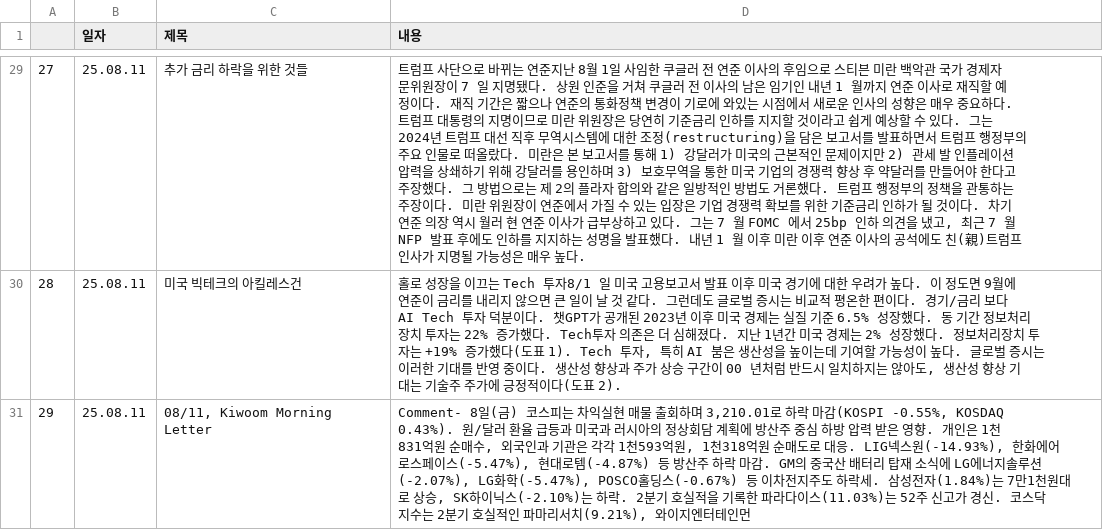
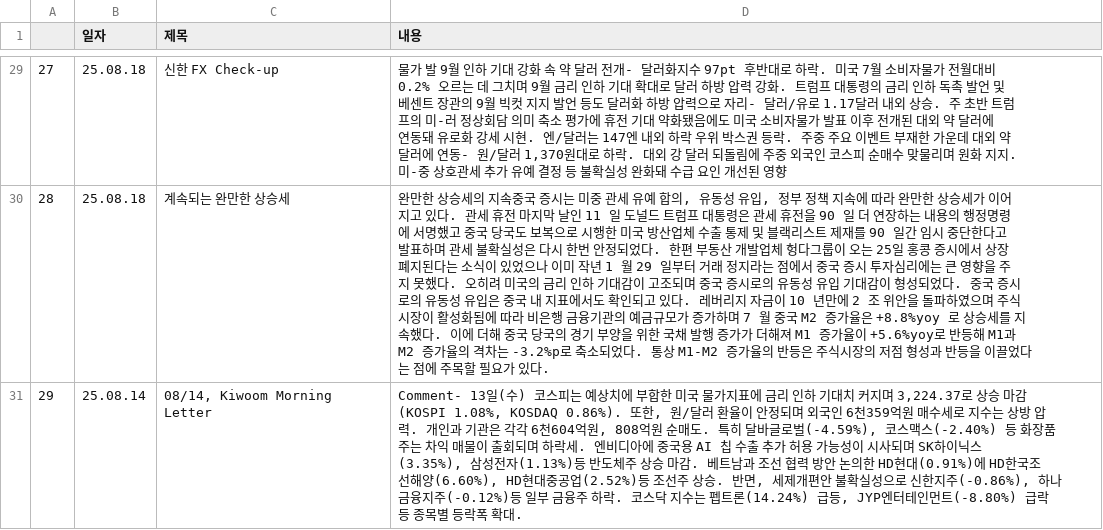
Before and after one commit to sgw0214/VSC, a CSV file: economy_an.csv, drawn as a sheet; only a part is shown, gaps mark what is left out; the diff covers the shown part only; the diff names each change by its address in the sheet, - before the commit and + after, or states it on an @@ line.

```diff
--- a/economy_an.csv
+++ b/economy_an.csv
-B29:B30 (일자): 25.08.11
+B29:B30 (일자): 25.08.18
-C29 (제목): 추가 금리 하락을 위한 것들
+C29 (제목): 신한 FX Check-up
-D29 (내용): 트럼프 사단으로 바뀌는 연준지난 8월 1일 사임한 쿠글러 전 연준 이사의 후임으로 스티븐 미란 백악관 국가 경제자문위원장이 7 일 지명됐다. 상원 인준을 거쳐 쿠글러 전 이사의 남은 임기인 내년 1 월까지 연준 이사로 재직할 예정이다. 재직 기간은 짧으나 연준의 통화정책 변경이 기로에 와있는 시점에서 새로운 인사의 성향은 매우 중요하다. 트럼프 대통령의 지명이므로 미란 위원장은 당연히 기준금리 인하를 지지할 것이라고 쉽게 예상할 수 있다. 그는 2024년 트럼프 대선 직후 무역시스템에 대한 조정(restructuring)을 담은 보고서를 발표하면서 트럼프 행정부의 주요 인물로 떠올랐다. 미란은 본 보고서를 통해 1) 강달러가 미국의 근본적인 문제이지만 2) 관세 발 인플레이션 압력을 상쇄하기 위해 강달러를 용인하며 3) 보호무역을 통한 미국 기업의 경쟁력 향상 후 약달러를 만들어야 한다고 주장했다. 그 방법으로는 제 2의 플라자 합의와 같은 일방적인 방법도 거론했다. 트럼프 행정부의 정책을 관통하는 주장이다. 미란 위원장이 연준에서 가질 수 있는 입장은 기업 경쟁력 확보를 위한 기준금리 인하가 될 것이다. 차기 연준 의장 역시 월러 현 연준 이사가 급부상하고 있다. 그는 7 월 FOMC 에서 25bp 인하 의견을 냈고, 최근 7 월 NFP 발표 후에도 인하를 지지하는 성명을 발표했다. 내년 1 월 이후 미란 이후 연준 이사의 공석에도 친(親)트럼프 인사가 지명될 가능성은 매우 높다.
+D29 (내용): 물가 발 9월 인하 기대 강화 속 약 달러 전개- 달러화지수 97pt 후반대로 하락. 미국 7월 소비자물가 전월대비 0.2% 오르는 데 그치며 9월 금리 인하 기대 확대로 달러 하방 압력 강화. 트럼프 대통령의 금리 인하 독촉 발언 및 베센트 장관의 9월 빅컷 지지 발언 등도 달러화 하방 압력으로 자리- 달러/유로 1.17달러 내외 상승. 주 초반 트럼프의 미-러 정상회담 의미 축소 평가에 휴전 기대 약화됐음에도 미국 소비자물가 발표 이후 전개된 대외 약 달러에 연동돼 유로화 강세 시현. 엔/달러는 147엔 내외 하락 우위 박스권 등락. 주중 주요 이벤트 부재한 가운데 대외 약 달러에 연동- 원/달러 1,370원대로 하락. 대외 강 달러 되돌림에 주중 외국인 코스피 순매수 맞물리며 원화 지지. 미-중 상호관세 추가 유예 결정 등 불확실성 완화돼 수급 요인 개선된 영향
-C30 (제목): 미국 빅테크의 아킬레스건
+C30 (제목): 계속되는 완만한 상승세
-D30 (내용): 홀로 성장을 이끄는 Tech 투자8/1 일 미국 고용보고서 발표 이후 미국 경기에 대한 우려가 높다. 이 정도면 9월에 연준이 금리를 내리지 않으면 큰 일이 날 것 같다. 그런데도 글로벌 증시는 비교적 평온한 편이다. 경기/금리 보다 AI Tech 투자 덕분이다. 챗GPT가 공개된 2023년 이후 미국 경제는 실질 기준 6.5% 성장했다. 동 기간 정보처리장치 투자는 22% 증가했다. Tech투자 의존은 더 심해졌다. 지난 1년간 미국 경제는 2% 성장했다. 정보처리장치 투자는 +19% 증가했다(도표 1). Tech 투자, 특히 AI 붐은 생산성을 높이는데 기여할 가능성이 높다. 글로벌 증시는 이러한 기대를 반영 중이다. 생산성 향상과 주가 상승 구간이 00 년처럼 반드시 일치하지는 않아도, 생산성 향상 기대는 기술주 주가에 긍정적이다(도표 2).
+D30 (내용): 완만한 상승세의 지속중국 증시는 미중 관세 유예 합의, 유동성 유입, 정부 정책 지속에 따라 완만한 상승세가 이어지고 있다. 관세 휴전 마지막 날인 11 일 도널드 트럼프 대통령은 관세 휴전을 90 일 더 연장하는 내용의 행정명령에 서명했고 중국 당국도 보복으로 시행한 미국 방산업체 수출 통제 및 블랙리스트 제재를 90 일간 임시 중단한다고 발표하며 관세 불확실성은 다시 한번 안정되었다. 한편 부동산 개발업체 헝다그룹이 오는 25일 홍콩 증시에서 상장 폐지된다는 소식이 있었으나 이미 작년 1 월 29 일부터 거래 정지라는 점에서 중국 증시 투자심리에는 큰 영향을 주지 못했다. 오히려 미국의 금리 인하 기대감이 고조되며 중국 증시로의 유동성 유입 기대감이 형성되었다. 중국 증시로의 유동성 유입은 중국 내 지표에서도 확인되고 있다. 레버리지 자금이 10 년만에 2 조 위안을 돌파하였으며 주식시장이 활성화됨에 따라 비은행 금융기관의 예금규모가 증가하며 7 월 중국 M2 증가율은 +8.8%yoy 로 상승세를 지속했다. 이에 더해 중국 당국의 경기 부양을 위한 국채 발행 증가가 더해져 M1 증가율이 +5.6%yoy로 반등해 M1과 M2 증가율의 격차는 -3.2%p로 축소되었다. 통상 M1-M2 증가율의 반등은 주식시장의 저점 형성과 반등을 이끌었다는 점에 주목할 필요가 있다.
-B31 (일자): 25.08.11
+B31 (일자): 25.08.14
-C31 (제목): 08/11, Kiwoom Morning Letter
+C31 (제목): 08/14, Kiwoom Morning Letter
-D31 (내용): Comment- 8일(금) 코스피는 차익실현 매물 출회하며 3,210.01로 하락 마감(KOSPI -0.55%, KOSDAQ 0.43%). 원/달러 환율 급등과 미국과 러시아의 정상회담 계획에 방산주 중심 하방 압력 받은 영향. 개인은 1천 831억원 순매수, 외국인과 기관은 각각 1천593억원, 1천318억원 순매도로 대응. LIG넥스원(-14.93%), 한화에어로스페이스(-5.47%), 현대로템(-4.87%) 등 방산주 하락 마감. GM의 중국산 배터리 탑재 소식에 LG에너지솔루션(-2.07%), LG화학(-5.47%), POSCO홀딩스(-0.67%) 등 이차전지주도 하락세. 삼성전자(1.84%)는 7만1천원대로 상승, SK하이닉스(-2.10%)는 하락. 2분기 호실적을 기록한 파라다이스(11.03%)는 52주 신고가 경신. 코스닥지수는 2분기 호실적인 파마리서치(9.21%), 와이지엔터테인먼
+D31 (내용): Comment- 13일(수) 코스피는 예상치에 부합한 미국 물가지표에 금리 인하 기대치 커지며 3,224.37로 상승 마감(KOSPI 1.08%, KOSDAQ 0.86%). 또한, 원/달러 환율이 안정되며 외국인 6천359억원 매수세로 지수는 상방 압력. 개인과 기관은 각각 6천604억원, 808억원 순매도. 특히 달바글로벌(-4.59%), 코스맥스(-2.40%) 등 화장품주는 차익 매물이 출회되며 하락세. 엔비디아에 중국용 AI 칩 수출 추가 허용 가능성이 시사되며 SK하이닉스(3.35%), 삼성전자(1.13%)등 반도체주 상승 마감. 베트남과 조선 협력 방안 논의한 HD현대(0.91%)에 HD한국조선해양(6.60%), HD현대중공업(2.52%)등 조선주 상승. 반면, 세제개편안 불확실성으로 신한지주(-0.86%), 하나금융지주(-0.12%)등 일부 금융주 하락. 코스닥 지수는 펩트론(14.24%) 급등, JYP엔터테인먼트(-8.80%) 급락 등 종목별 등락폭 확대.
```
Also changed, not shown: 81 edited cells elsewhere in this file, Summary.csv, headline_in.csv, 1 other file.
